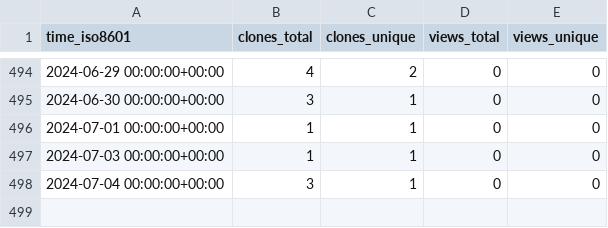
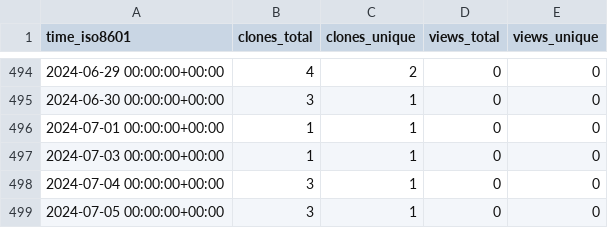
Before and after one commit to EarthSciML/Aerosol.jl, a CSV file: EarthSciML/Aerosol.jl/ghrs-data/views_clones_aggregate.csv, drawn as a sheet; only a part is shown, gaps mark what is left out.

```diff
--- a/EarthSciML/Aerosol.jl/ghrs-data/views_clones_aggregate.csv
+++ b/EarthSciML/Aerosol.jl/ghrs-data/views_clones_aggregate.csv
@@ -498 +498,2 @@ time_iso8601,clones_total,clones_unique,views_total,views_unique
 2024-07-04 00:00:00+00:00,3,1,0,0
+2024-07-05 00:00:00+00:00,3,1,0,0
```
Also changed, not shown: 1 other file.
